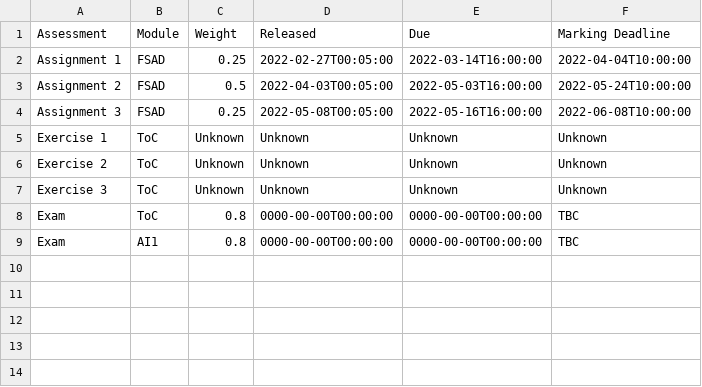
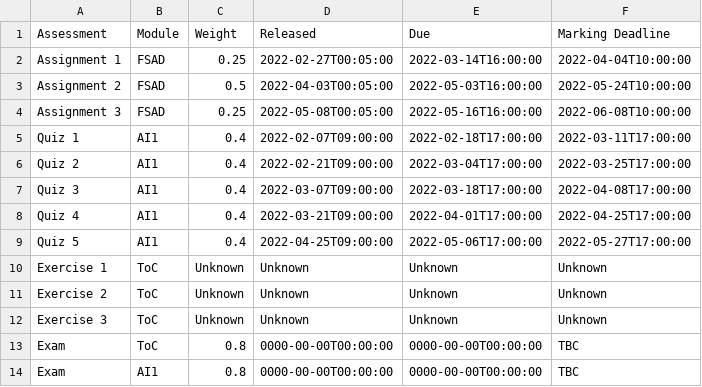
Before and after one commit to MattyTheHacker/FirstYearCSResources, a CSV file: data/y1s2_sa.csv, drawn as a sheet; the diff names each change by its address in the sheet, - before the commit and + after, or states it on an @@ line.

Commit message:
add AI assignments

```diff
--- a/data/y1s2_sa.csv
+++ b/data/y1s2_sa.csv
+row 5: Quiz 1 | AI1 | 0.4 | 2022-02-07T09:00:00 | 2022-02-18T17:00:00 | 2022-03-11T17:00:00
+row 6: Quiz 2 | AI1 | 0.4 | 2022-02-21T09:00:00 | 2022-03-04T17:00:00 | 2022-03-25T17:00:00
+row 7: Quiz 3 | AI1 | 0.4 | 2022-03-07T09:00:00 | 2022-03-18T17:00:00 | 2022-04-08T17:00:00
+row 8: Quiz 4 | AI1 | 0.4 | 2022-03-21T09:00:00 | 2022-04-01T17:00:00 | 2022-04-25T17:00:00
+row 9: Quiz 5 | AI1 | 0.4 | 2022-04-25T09:00:00 | 2022-05-06T17:00:00 | 2022-05-27T17:00:00
```
